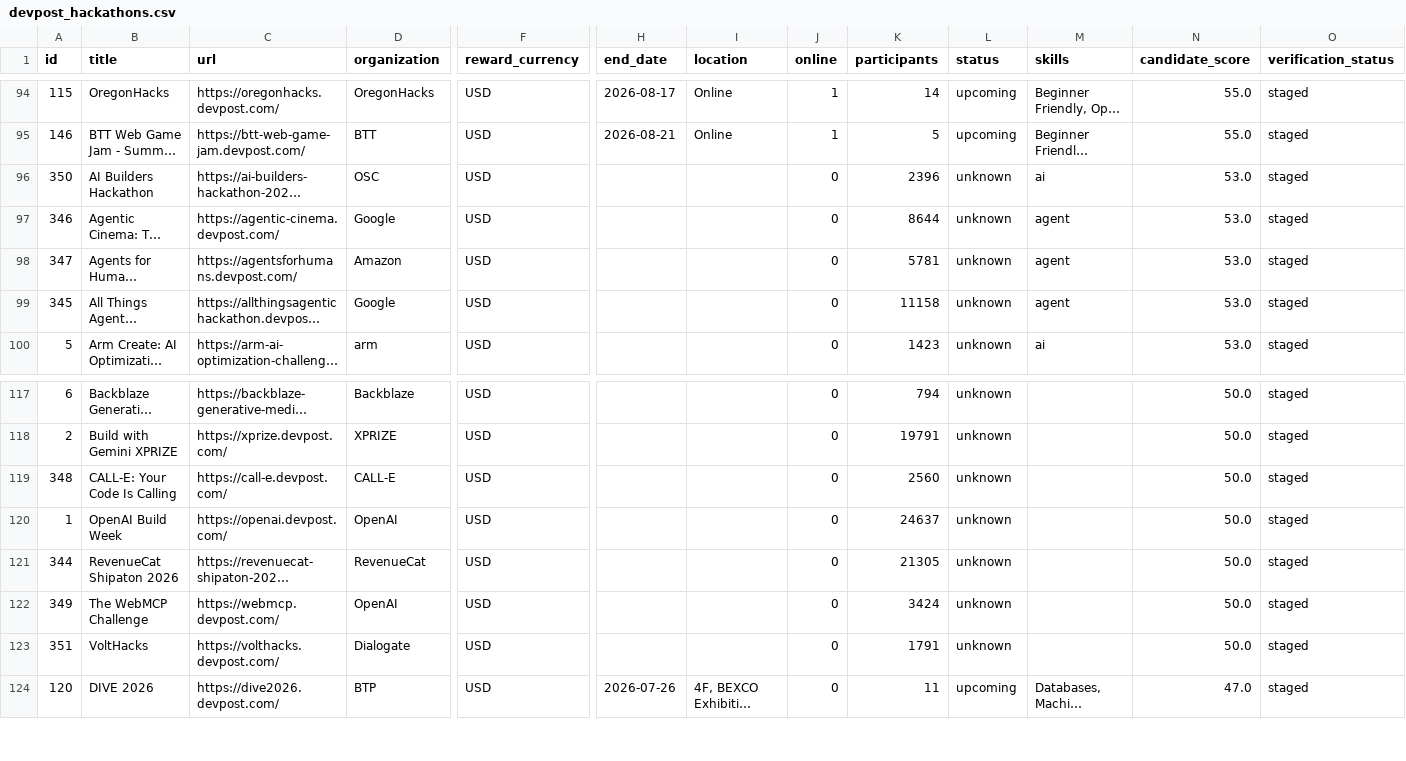
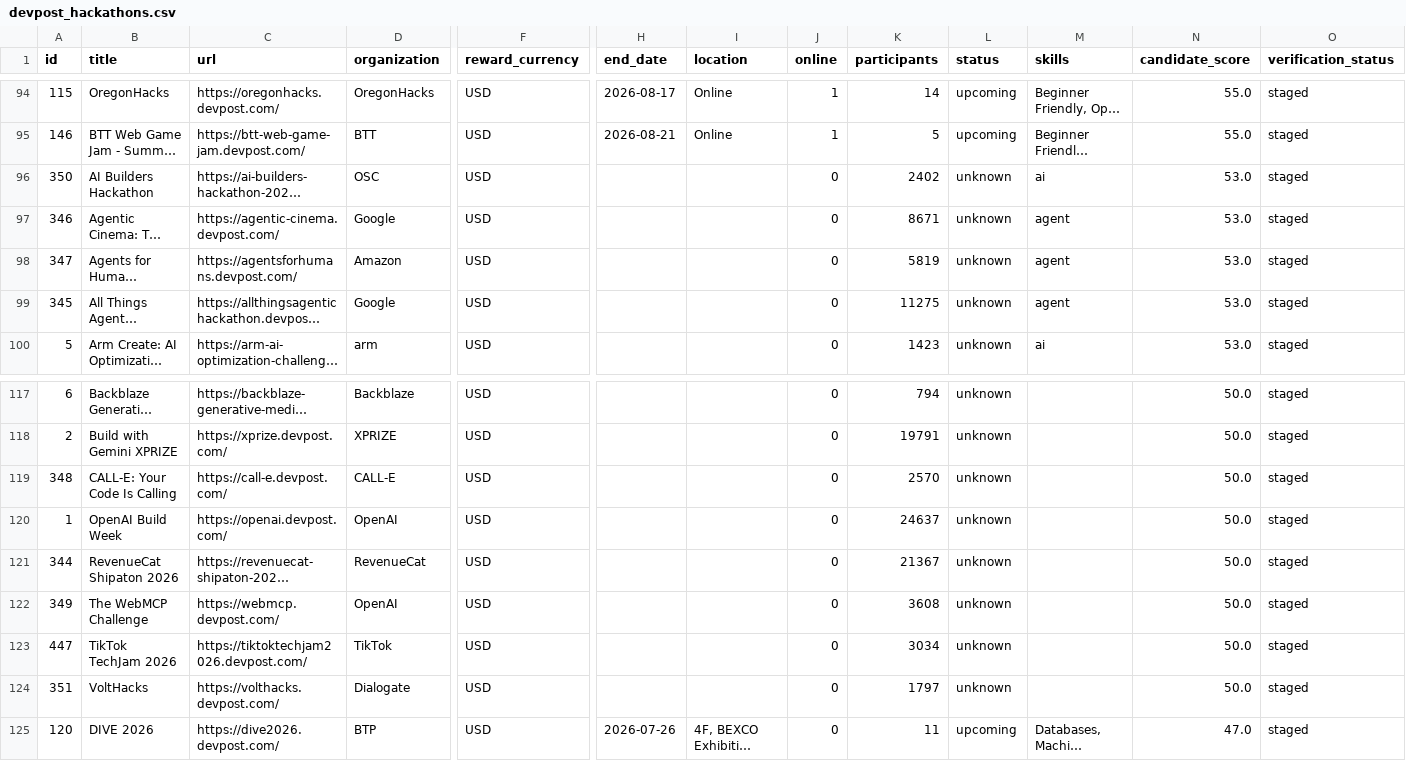
Before and after one commit to ainetwork-global/AI-Network-Lab-Brain, a CSV file: 01_GLOBAL_REVENUE_BRAIN/04_OPPORTUNITIES/devpost_hackathons.csv, drawn as a sheet; only a part is shown, gaps mark what is left out; long unchanged cells end in …; addresses are those after the commit; rows hold the shown columns only; the diff names each change by its address in the sheet, - before the commit and + after, or states it on an @@ line.

```diff
--- a/01_GLOBAL_REVENUE_BRAIN/04_OPPORTUNITIES/devpost_hackathons.csv
+++ b/01_GLOBAL_REVENUE_BRAIN/04_OPPORTUNITIES/devpost_hackathons.csv
-K96 (participants): 2396
+K96 (participants): 2402
-K97 (participants): 8644
+K97 (participants): 8671
-K98 (participants): 5781
+K98 (participants): 5819
-K99 (participants): 11158
+K99 (participants): 11275
-K119 (participants): 2560
+K119 (participants): 2570
-K121 (participants): 21305
+K121 (participants): 21367
-K122 (participants): 3424
+K122 (participants): 3608
+row 123: 447 | TikTok TechJam 2026 | https://tiktoktechjam2026.devpost.com/ | TikTok | USD |  |  | 0 | 3034 | unknown |  | 50.0 | staged
-K124 (participants): 1791
+K124 (participants): 1797
```
Also changed, not shown: 01_GLOBAL_REVENUE_BRAIN/04_OPPORTUNITIES/GLOBAL_DECISION_QUEUE.csv, 01_GLOBAL_REVENUE_BRAIN/04_OPPORTUNITIES/HUMAN_LOGIN_HANDOFF_QUEUE.csv, 21 other files.
